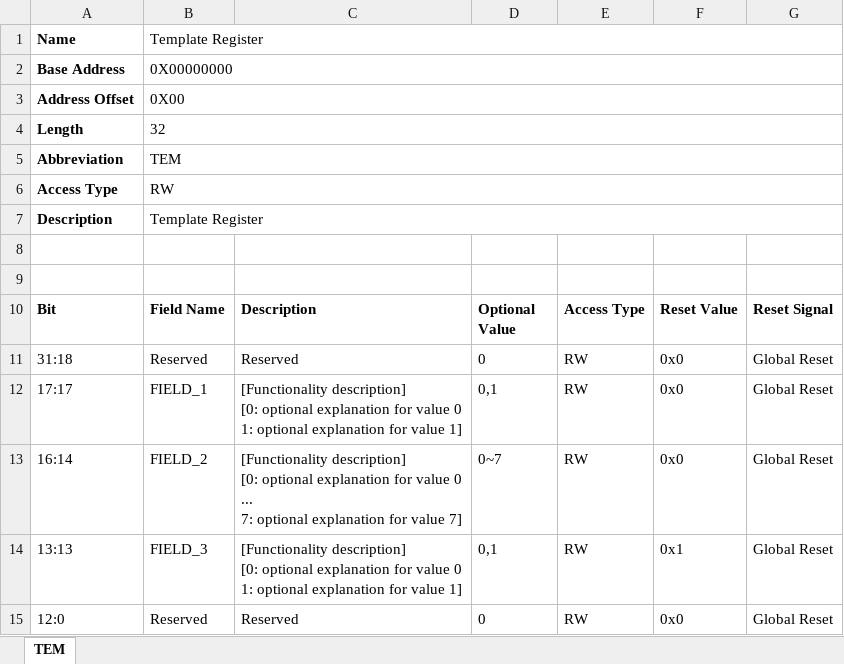
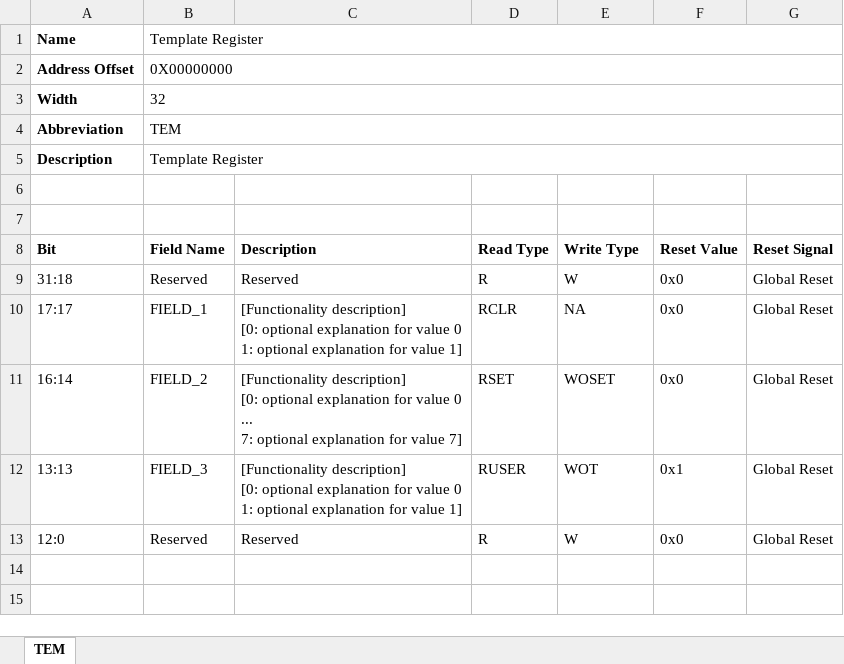
Before and after one commit to howsayhao/hj_reg_auto, an Excel workbook: excel/templates/template_en.xlsx, sheet TEM, drawn as a sheet; values as stored, in another font and other column widths than the file's, no borders; removed rows and columns are numbered as before the commit, all else as after; the diff names each change by its address in the sheet, - before the commit and + after, or states it on an @@ line.

```diff
--- a/excel/templates/template_en.xlsx (sheet TEM)
+++ b/excel/templates/template_en.xlsx (sheet TEM)
-row 2: Base Address | 0X00000000
-B2 (Field Name): 0X00
+B2 (Field Name): 0X00000000
-A3 (Bit): Length
+A3 (Bit): Width
-row 6: Access Type | RW
-D8: Optional Value
+D8: Read Type
-E8: Access Type
+E8: Write Type
-D9 (Read Type): 0
+D9 (Read Type): R
-E9 (Write Type): RW
+E9 (Write Type): W
-D10 (Read Type): 0,1
+D10 (Read Type): RCLR
-E10 (Write Type): RW
+E10 (Write Type): NA
-D11 (Read Type): 0~7
+D11 (Read Type): RSET
-E11 (Write Type): RW
+E11 (Write Type): WOSET
-D12 (Read Type): 0,1
+D12 (Read Type): RUSER
-E12 (Write Type): RW
+E12 (Write Type): WOT
-D13 (Read Type): 0
+D13 (Read Type): R
-E13 (Write Type): RW
+E13 (Write Type): W
```
Also changed, not shown: excel/templates/template_cn.xlsx.
